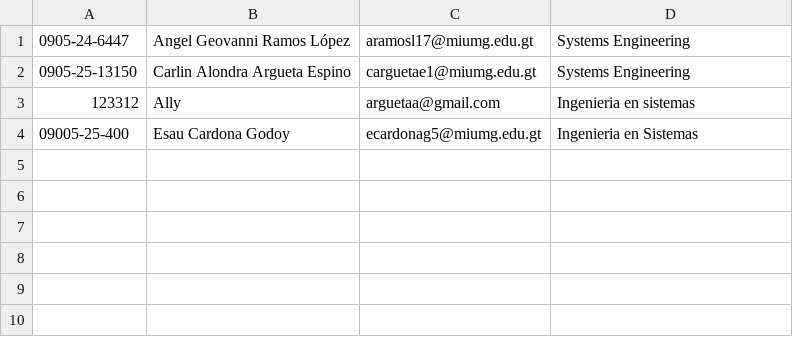
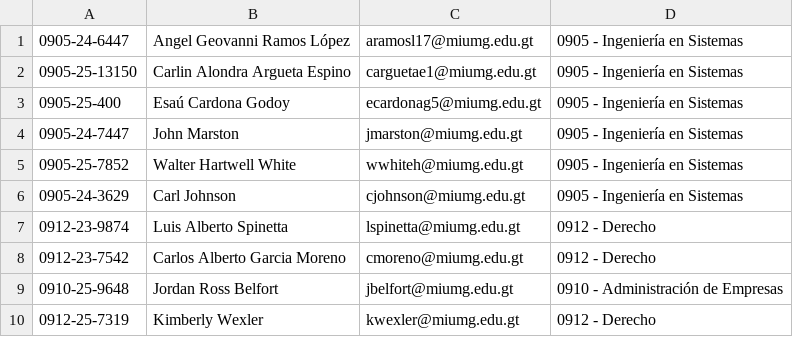
Before and after one commit to Angel26-rl/Campus_Lite_Proyecto_Final, a CSV file: students.csv, drawn as a sheet.

```diff
--- a/students.csv
+++ b/students.csv
@@ -1,4 +1,10 @@
-0905-24-6447,Angel Geovanni Ramos López,aramosl17@miumg.edu.gt,Systems Engineering
-0905-25-13150,Carlin Alondra Argueta Espino,carguetae1@miumg.edu.gt,Systems Engineering
-123312,Ally,arguetaa@gmail.com,Ingenieria en sistemas
-09005-25-400,Esau Cardona Godoy,ecardonag5@miumg.edu.gt,Ingenieria en Sistemas
+0905-24-6447,Angel Geovanni Ramos López,aramosl17@miumg.edu.gt,0905 - Ingeniería en Sistemas
+0905-25-13150,Carlin Alondra Argueta Espino,carguetae1@miumg.edu.gt,0905 - Ingeniería en Sistemas
+0905-25-400,Esaú Cardona Godoy,ecardonag5@miumg.edu.gt,0905 - Ingeniería en Sistemas
+0905-24-7447,John Marston,jmarston@miumg.edu.gt,0905 - Ingeniería en Sistemas
+0905-25-7852,Walter Hartwell White,wwhiteh@miumg.edu.gt,0905 - Ingeniería en Sistemas
+0905-24-3629,Carl Johnson,cjohnson@miumg.edu.gt,0905 - Ingeniería en Sistemas
+0912-23-9874,Luis Alberto Spinetta,lspinetta@miumg.edu.gt,0912 - Derecho
+0912-23-7542,Carlos Alberto Garcia Moreno,cmoreno@miumg.edu.gt,0912 - Derecho
+0910-25-9648,Jordan Ross Belfort,jbelfort@miumg.edu.gt,0910 - Administración de Empresas
+0912-25-7319,Kimberly Wexler,kwexler@miumg.edu.gt,0912 - Derecho
```
Also changed, not shown: 14 other files.
